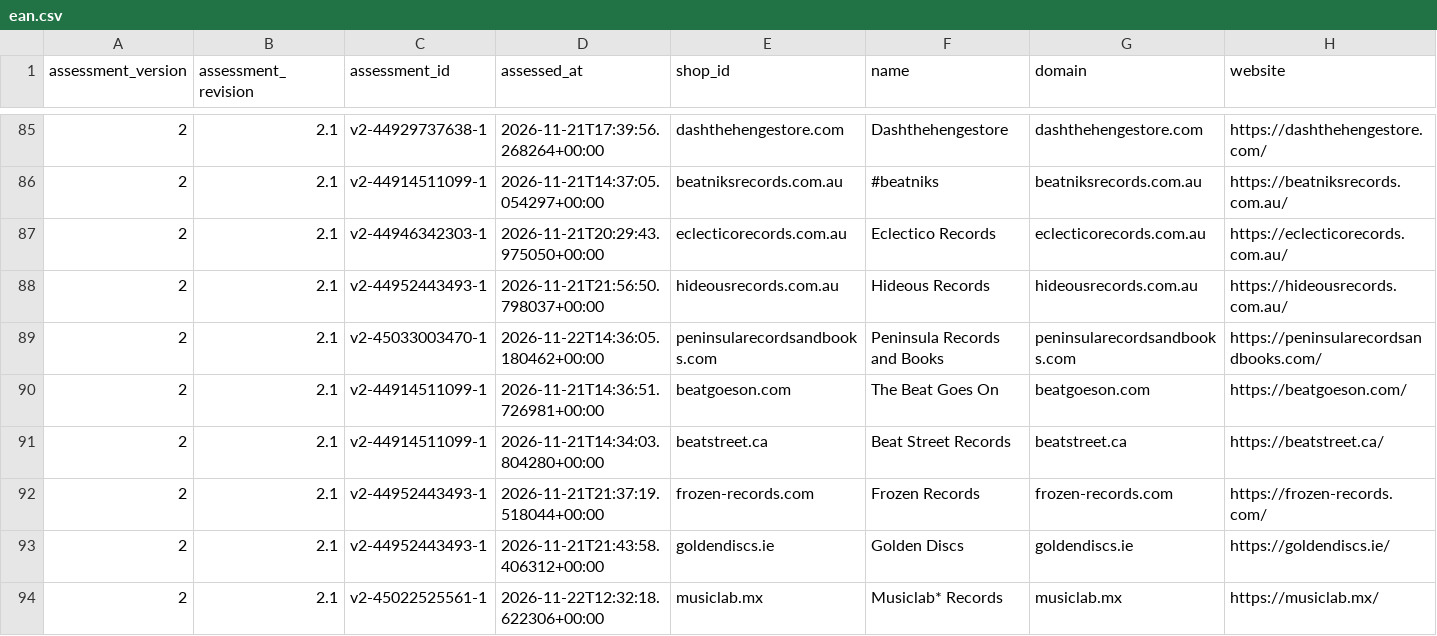
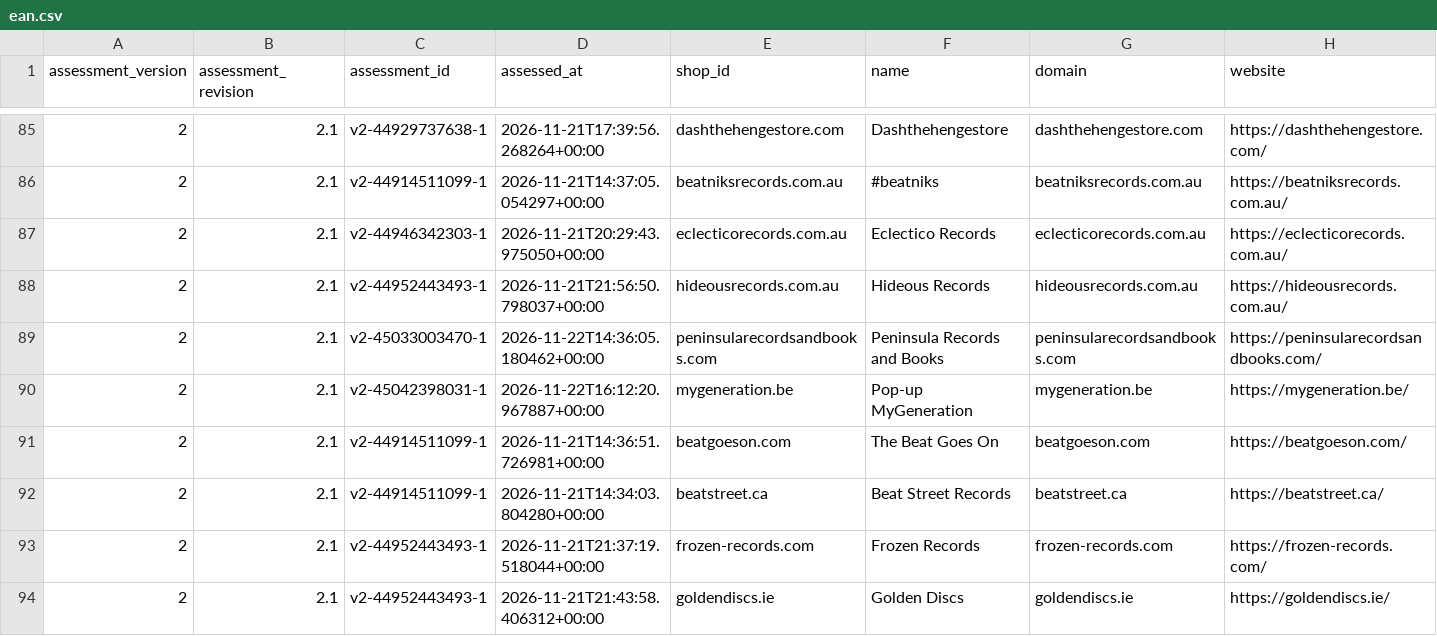
Before and after one commit to Vinylofy/patientseed., a CSV file: assessment-exports/v2/ean.csv, drawn as a sheet; only a part is shown, gaps mark what is left out; the shorter side is filled out with more unchanged rows; rows hold the shown columns only; the diff names each change by its address in the sheet, - before the commit and + after, or states it on an @@ line.

```diff
--- a/assessment-exports/v2/ean.csv
+++ b/assessment-exports/v2/ean.csv
+row 90: 2 | 2.1 | v2-45042398031-1 | 2026-11-22T16:12:20.967887+00:00 | mygeneration.be | Pop-up MyGeneration | mygeneration.be | https://mygeneration.be/
```
